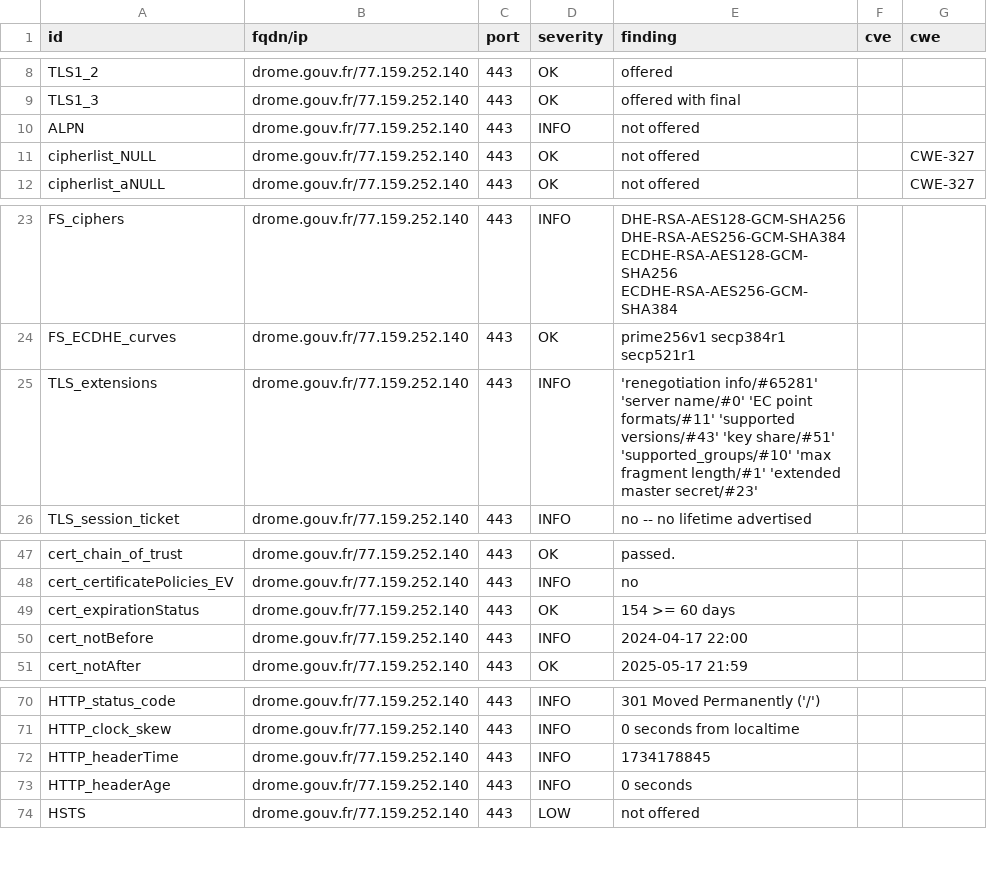
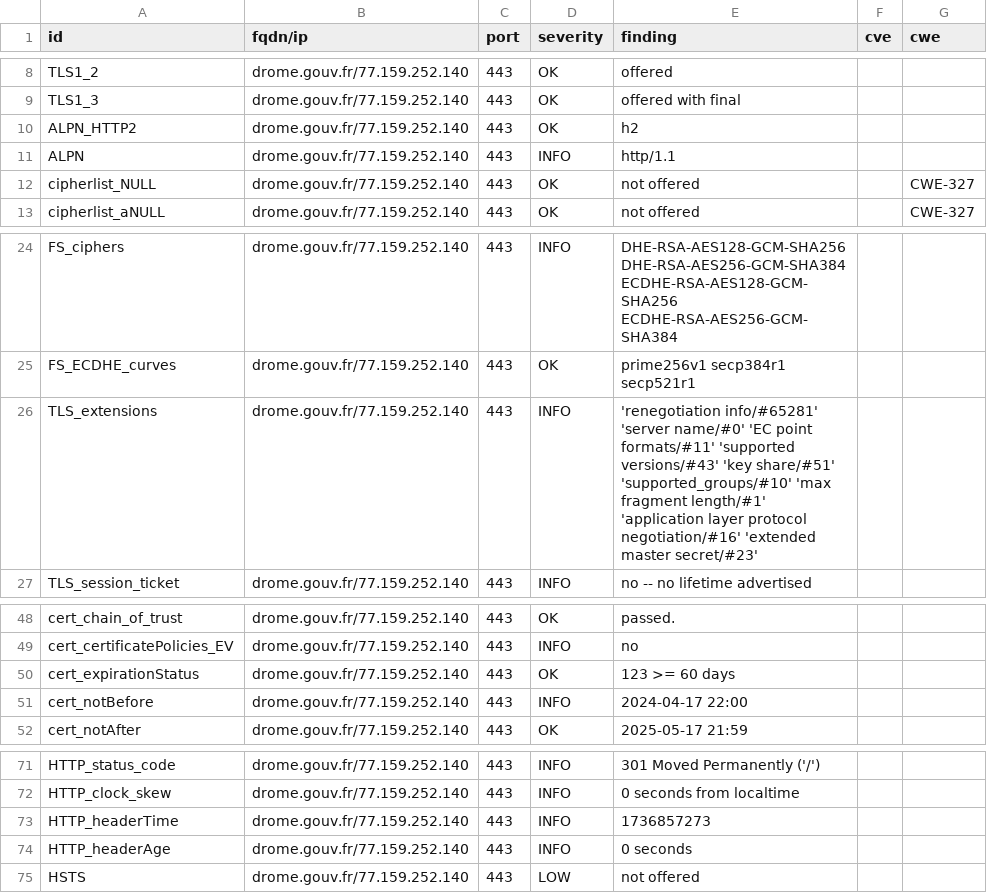
Before and after one commit to GKO-org/dashlordPrd4, a CSV file: results/aHR0cHM6Ly9kcm9tZS5nb3V2LmZy/testssl.csv, drawn as a sheet; only a part is shown, gaps mark what is left out.

Commit message:
update: https://drome.gouv.fr

```diff
--- a/results/aHR0cHM6Ly9kcm9tZS5nb3V2LmZy/testssl.csv
+++ b/results/aHR0cHM6Ly9kcm9tZS5nb3V2LmZy/testssl.csv
@@ -9,3 +9,4 @@
 "TLS1_3","drome.gouv.fr/77.159.252.140","443","OK","offered with final","",""
-"ALPN","drome.gouv.fr/77.159.252.140","443","INFO","not offered","",""
+"ALPN_HTTP2","drome.gouv.fr/77.159.252.140","443","OK","h2","",""
+"ALPN","drome.gouv.fr/77.159.252.140","443","INFO","http/1.1","",""
 "cipherlist_NULL","drome.gouv.fr/77.159.252.140","443","OK","not offered","","CWE-327"
@@ -24,3 +25,3 @@
 "FS_ECDHE_curves","drome.gouv.fr/77.159.252.140","443","OK","prime256v1 secp384r1 secp521r1","",""
-"TLS_extensions","drome.gouv.fr/77.159.252.140","443","INFO","'renegotiation info/#65281' 'server name/#0' 'EC point formats/#11' 'supported versions/#43' 'key share/#51' 'supported_groups/#10' 'max fragment length/#1' 'extended master secret/#23'","",""
+"TLS_extensions","drome.gouv.fr/77.159.252.140","443","INFO","'renegotiation info/#65281' 'server name/#0' 'EC point formats/#11' 'supported versions/#43' 'key share/#51' 'supported_groups/#10' 'max fragment length/#1' 'application layer protocol negotiation/#16' 'extended master secret/#23'","",""
 "TLS_session_ticket","drome.gouv.fr/77.159.252.140","443","INFO","no -- no lifetime advertised","",""
@@ -48,3 +49,3 @@
 "cert_certificatePolicies_EV","drome.gouv.fr/77.159.252.140","443","INFO","no","",""
-"cert_expirationStatus","drome.gouv.fr/77.159.252.140","443","OK","154 >= 60 days","",""
+"cert_expirationStatus","drome.gouv.fr/77.159.252.140","443","OK","123 >= 60 days","",""
 "cert_notBefore","drome.gouv.fr/77.159.252.140","443","INFO","2024-04-17 22:00","",""
@@ -71,3 +72,3 @@
 "HTTP_clock_skew","drome.gouv.fr/77.159.252.140","443","INFO","0 seconds from localtime","",""
-"HTTP_headerTime","drome.gouv.fr/77.159.252.140","443","INFO","1734178845","",""
+"HTTP_headerTime","drome.gouv.fr/77.159.252.140","443","INFO","1736857273","",""
 "HTTP_headerAge","drome.gouv.fr/77.159.252.140","443","INFO","0 seconds","",""
```
Also changed, not shown: 8 other files.
